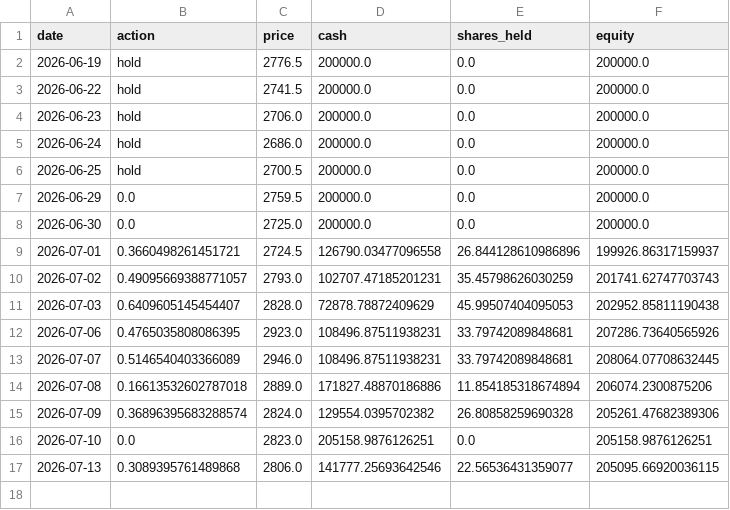
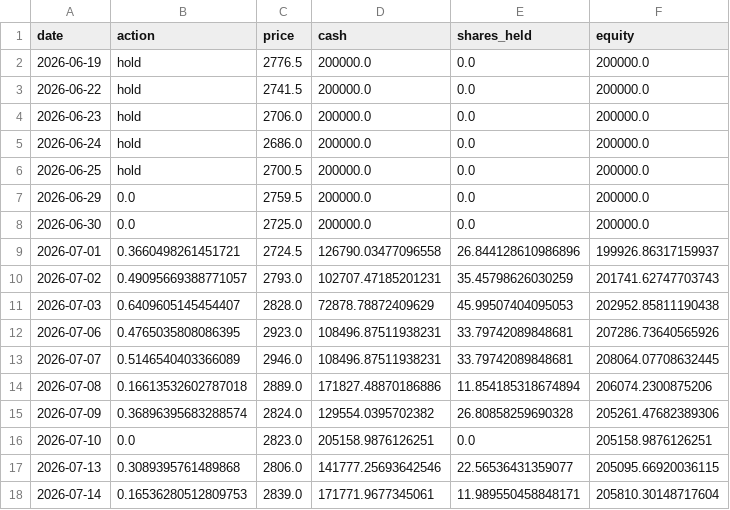
Before and after one commit to ytyasufumi00/kabu-simulator, a CSV file: dashboard/data/7203.T/forward_test/daily_log.csv, drawn as a sheet; the diff names each change by its address in the sheet, - before the commit and + after, or states it on an @@ line.

```diff
--- a/dashboard/data/7203.T/forward_test/daily_log.csv
+++ b/dashboard/data/7203.T/forward_test/daily_log.csv
+row 18: 2026-07-14 | 0.16536280512809753 | 2839.0 | 171771.9677345061 | 11.989550458848171 | 205810.30148717604
```
Also changed, not shown: dashboard/data/6758.T/forward_test/daily_log.csv, dashboard/data/8306.T/forward_test/daily_log.csv, 3 other files.
